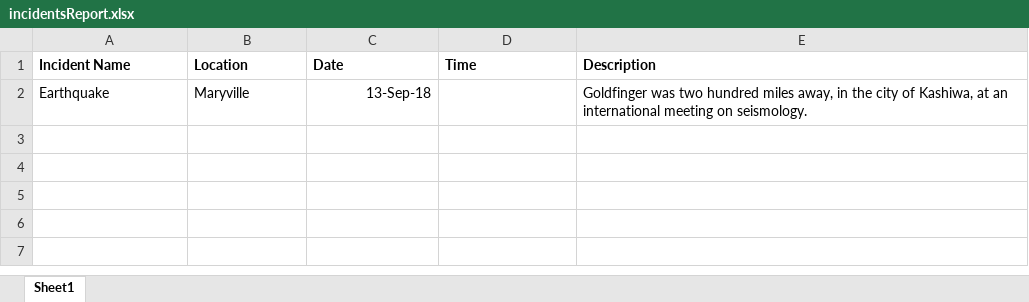
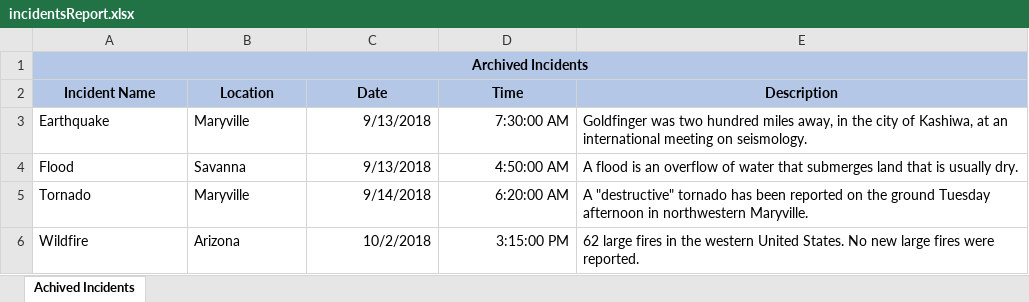
Before and after one commit to Vineeth-Agarwal/DisasterResponseAndReportingSystem-Backend, an Excel workbook: public/assets/incidentsReport.xlsx, sheet Achived Incidents, drawn as a sheet; values as stored, in another font and other column widths than the file's, no borders; addresses are those after the commit; the diff names each change by its address in the sheet, - before the commit and + after, or states it on an @@ line.

Commit message:
edited excel sheet

```diff
--- a/public/assets/incidentsReport.xlsx (sheet Achived Incidents)
+++ b/public/assets/incidentsReport.xlsx (sheet Achived Incidents)
-sheet tab: Sheet1
+sheet tab: Achived Incidents
+row 1: Archived Incidents
@@ A2:E2 fill: none → #B4C7E7, alignment: left → center @@
-C3 (Date): 13-Sep-18
+C3 (Date): 9/13/2018
-D3 (Time): (empty)
+D3 (Time): 7:30:00 AM
+row 4: Flood | Savanna | 9/13/2018 | 4:50:00 AM | A flood is an overflow of water that submerges land that is usually dry.
+row 5: Tornado | Maryville | 9/14/2018 | 6:20:00 AM | A "destructive" tornado has been reported on the ground Tuesday afternoon in northwestern Maryville.
+row 6: Wildfire | Arizona | 10/2/2018 | 3:15:00 PM | 62 large fires in the western United States. No new large fires were reported.
```
